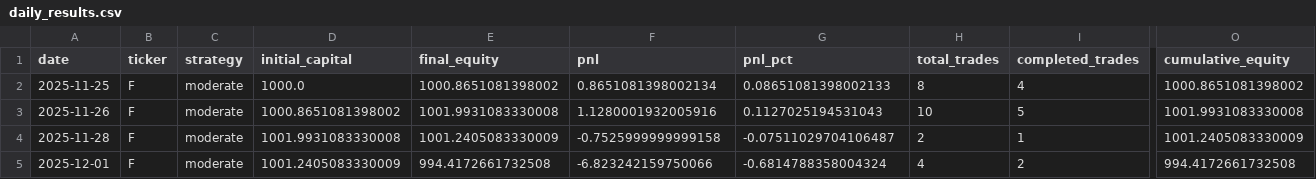
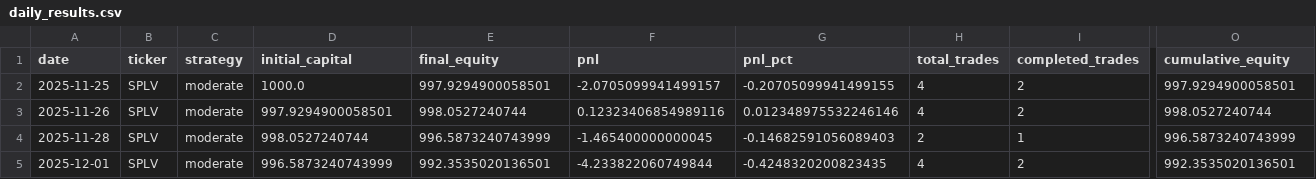
Before and after one commit to ViviBeatJT/vivi-llm-trader, a CSV file: bulk_backtest_results/daily_results.csv, drawn as a sheet; only a part is shown, gaps mark what is left out; the diff names each change by its address in the sheet, - before the commit and + after, or states it on an @@ line.

```diff
--- a/bulk_backtest_results/daily_results.csv
+++ b/bulk_backtest_results/daily_results.csv
-B2:B5 (ticker): F
+B2:B5 (ticker): SPLV
-E2 (final_equity): 1000.8651081398002
+E2 (final_equity): 997.9294900058501
-F2 (pnl): 0.8651081398002134
+F2 (pnl): -2.0705099941499157
-G2 (pnl_pct): 0.08651081398002133
+G2 (pnl_pct): -0.20705099941499155
-H2 (total_trades): 8
+H2 (total_trades): 4
-I2 (completed_trades): 4
+I2 (completed_trades): 2
-O2 (cumulative_equity): 1000.8651081398002
+O2 (cumulative_equity): 997.9294900058501
-D3 (initial_capital): 1000.8651081398002
+D3 (initial_capital): 997.9294900058501
-E3 (final_equity): 1001.9931083330008
+E3 (final_equity): 998.0527240744
-F3 (pnl): 1.1280001932005916
+F3 (pnl): 0.12323406854989116
-G3 (pnl_pct): 0.1127025194531043
+G3 (pnl_pct): 0.012348975532246146
-H3 (total_trades): 10
+H3 (total_trades): 4
-I3 (completed_trades): 5
+I3 (completed_trades): 2
-O3 (cumulative_equity): 1001.9931083330008
+O3 (cumulative_equity): 998.0527240744
-D4 (initial_capital): 1001.9931083330008
+D4 (initial_capital): 998.0527240744
-E4 (final_equity): 1001.2405083330009
+E4 (final_equity): 996.5873240743999
-F4 (pnl): -0.7525999999999158
+F4 (pnl): -1.465400000000045
-G4 (pnl_pct): -0.07511029704106487
+G4 (pnl_pct): -0.14682591056089403
-O4 (cumulative_equity): 1001.2405083330009
+O4 (cumulative_equity): 996.5873240743999
-D5 (initial_capital): 1001.2405083330009
+D5 (initial_capital): 996.5873240743999
-E5 (final_equity): 994.4172661732508
+E5 (final_equity): 992.3535020136501
-F5 (pnl): -6.823242159750066
+F5 (pnl): -4.233822060749844
-G5 (pnl_pct): -0.6814788358004324
+G5 (pnl_pct): -0.4248320200823435
-O5 (cumulative_equity): 994.4172661732508
+O5 (cumulative_equity): 992.3535020136501
```
Also changed, not shown: bulk_backtest_results/daily_summary.csv, bulk_backtest_results/monthly_summary.csv, 7 other files.
